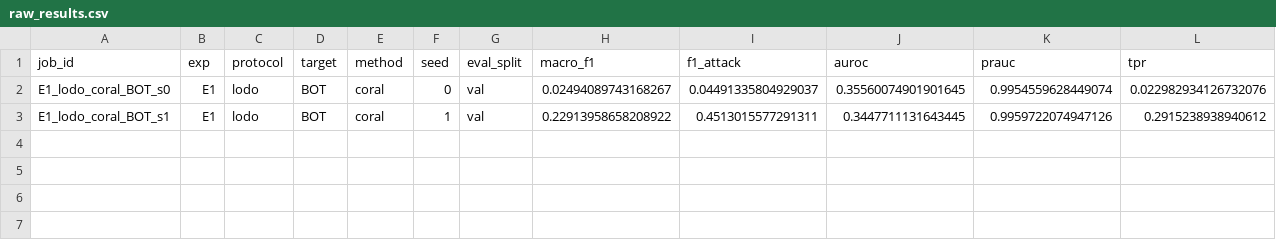
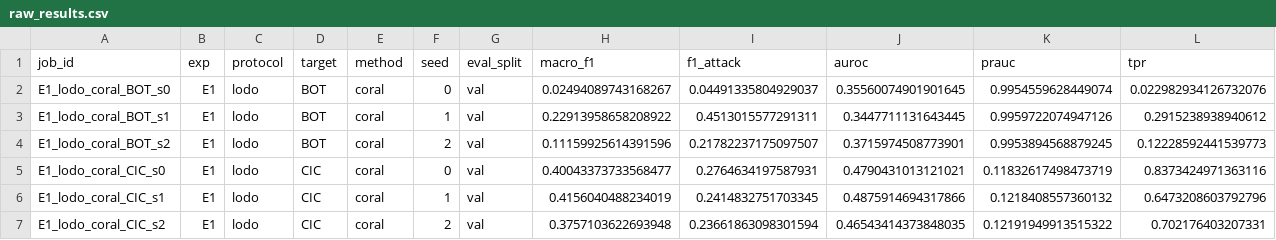
Before and after one commit to Bhargavteja-9779/p_c1_6, a CSV file: project/results/raw_results.csv, drawn as a sheet; only a part is shown; rows hold the shown columns only; the diff names each change by its address in the sheet, - before the commit and + after, or states it on an @@ line.

```diff
--- a/project/results/raw_results.csv
+++ b/project/results/raw_results.csv
+row 4: E1_lodo_coral_BOT_s2 | E1 | lodo | BOT | coral | 2 | val | 0.11159925614391596 | 0.21782237175097507 | 0.3715974508773901 | 0.9953894568879245 | 0.12228592441539773
+row 5: E1_lodo_coral_CIC_s0 | E1 | lodo | CIC | coral | 0 | val | 0.40043373733568477 | 0.2764634197587931 | 0.4790431013121021 | 0.11832617498473719 | 0.8373424971363116
+row 6: E1_lodo_coral_CIC_s1 | E1 | lodo | CIC | coral | 1 | val | 0.4156040488234019 | 0.2414832751703345 | 0.4875914694317866 | 0.1218408557360132 | 0.6473208603792796
+row 7: E1_lodo_coral_CIC_s2 | E1 | lodo | CIC | coral | 2 | val | 0.3757103622693948 | 0.23661863098301594 | 0.46543414373848035 | 0.12191949913515322 | 0.702176403207331
```
Also changed, not shown: 10 other files.
